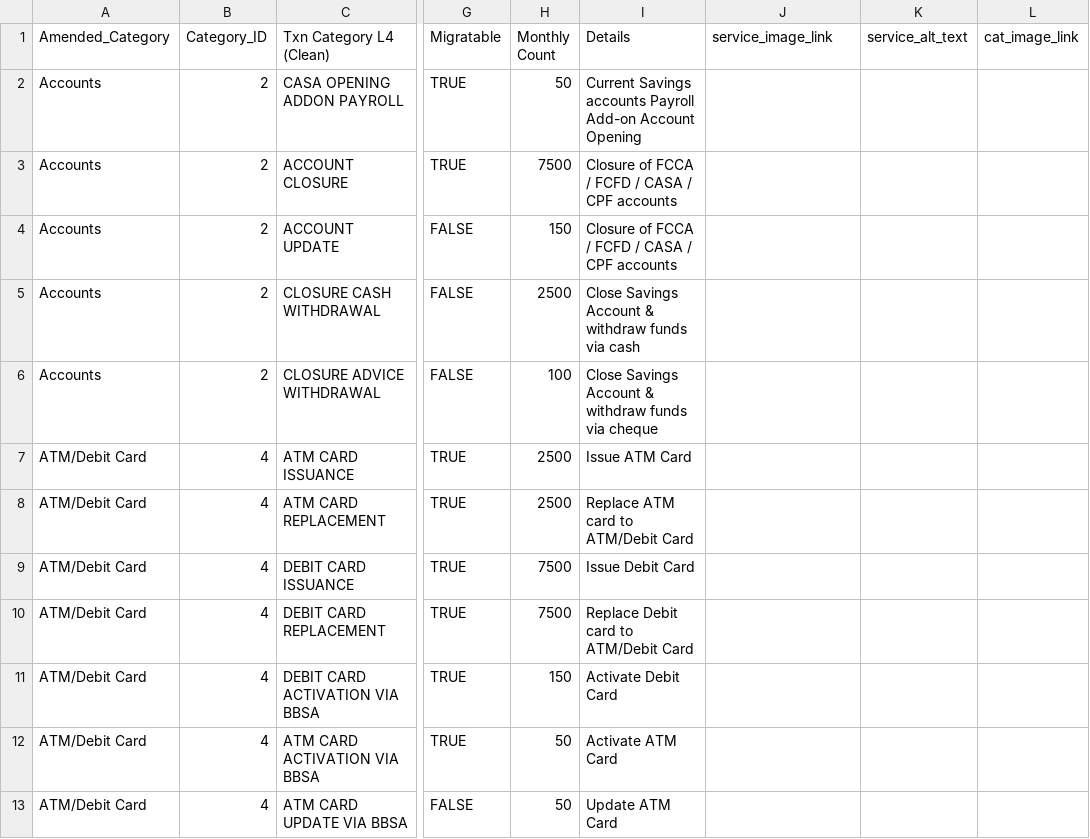
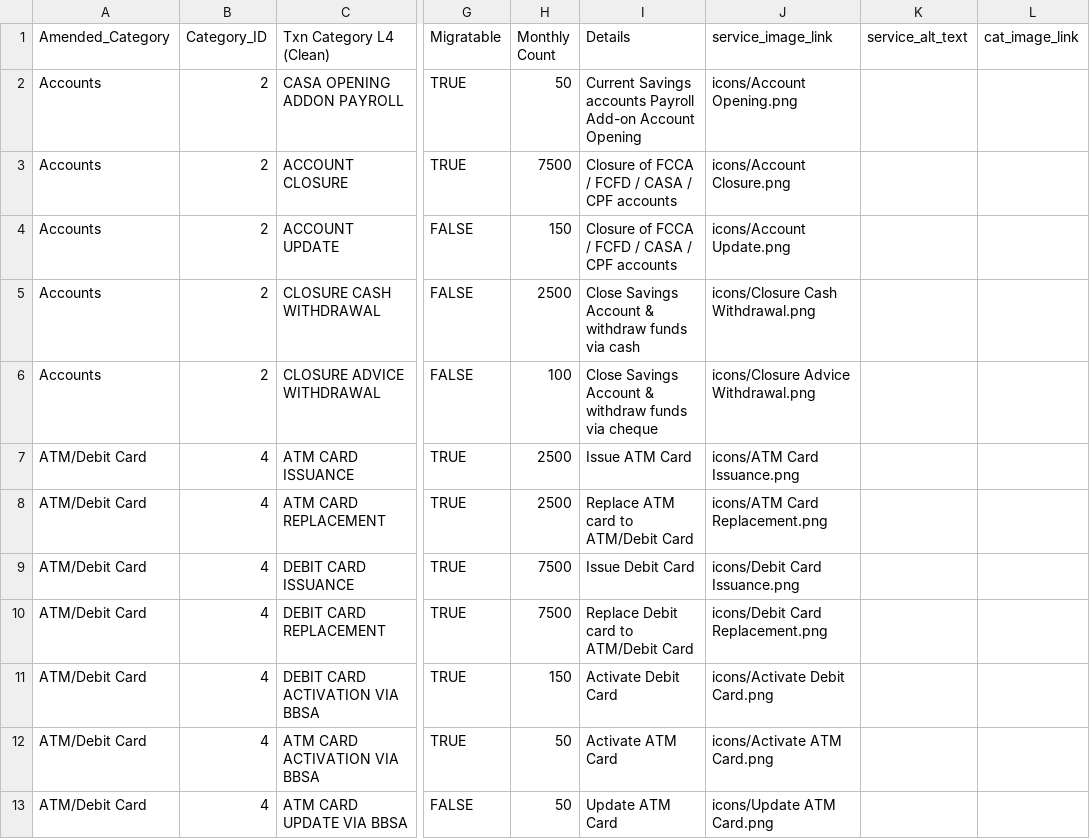
Before and after one commit to Service-Design-Studio/hex-eye-team-12-Express-Solutions, a CSV file: db/clean_txn.csv, drawn as a sheet; only a part is shown, gaps mark what is left out; the diff covers the shown part only; the diff names each change by its address in the sheet, - before the commit and + after, or states it on an @@ line.

Commit message:
linked images to all services

```diff
--- a/db/clean_txn.csv
+++ b/db/clean_txn.csv
-J2 (service_image_link): (empty)
+J2 (service_image_link): icons/Account Opening.png
-J3 (service_image_link): (empty)
+J3 (service_image_link): icons/Account Closure.png
-J4 (service_image_link): (empty)
+J4 (service_image_link): icons/Account Update.png
-J5 (service_image_link): (empty)
+J5 (service_image_link): icons/Closure Cash Withdrawal.png
-J6 (service_image_link): (empty)
+J6 (service_image_link): icons/Closure Advice Withdrawal.png
-J7 (service_image_link): (empty)
+J7 (service_image_link): icons/ATM Card Issuance.png
-J8 (service_image_link): (empty)
+J8 (service_image_link): icons/ATM Card Replacement.png
-J9 (service_image_link): (empty)
+J9 (service_image_link): icons/Debit Card Issuance.png
-J10 (service_image_link): (empty)
+J10 (service_image_link): icons/Debit Card Replacement.png
-J11 (service_image_link): (empty)
+J11 (service_image_link): icons/Activate Debit Card.png
-J12 (service_image_link): (empty)
+J12 (service_image_link): icons/Activate ATM Card.png
-J13 (service_image_link): (empty)
+J13 (service_image_link): icons/Update ATM Card.png
```
Also changed, not shown: 11 edited cells elsewhere in this file, 3 other files.
